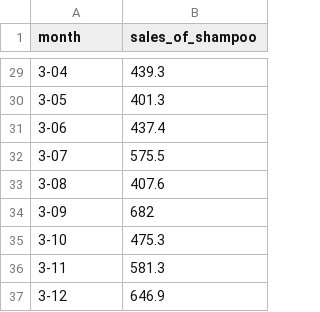
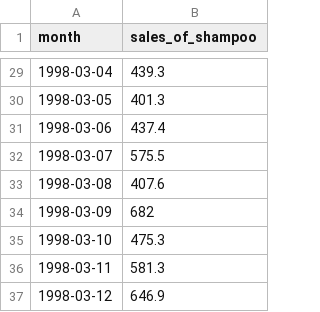
Before and after one commit to agricolamz/2019.07.31_ANDAN_GAM, a CSV file: data/sales-of-shampoo-over-a-three-ye.csv, drawn as a sheet; only a part is shown, gaps mark what is left out; the diff covers the shown part only.

```diff
--- a/data/sales-of-shampoo-over-a-three-ye.csv
+++ b/data/sales-of-shampoo-over-a-three-ye.csv
@@ -29,9 +29,9 @@ month,sales_of_shampoo
-3-04,439.3
-3-05,401.3
-3-06,437.4
-3-07,575.5
-3-08,407.6
-3-09,682
-3-10,475.3
-3-11,581.3
-3-12,646.9
+1998-03-04,439.3
+1998-03-05,401.3
+1998-03-06,437.4
+1998-03-07,575.5
+1998-03-08,407.6
+1998-03-09,682
+1998-03-10,475.3
+1998-03-11,581.3
+1998-03-12,646.9
```
Also changed, not shown: 27 edited cells elsewhere in this file, 1 other file.
